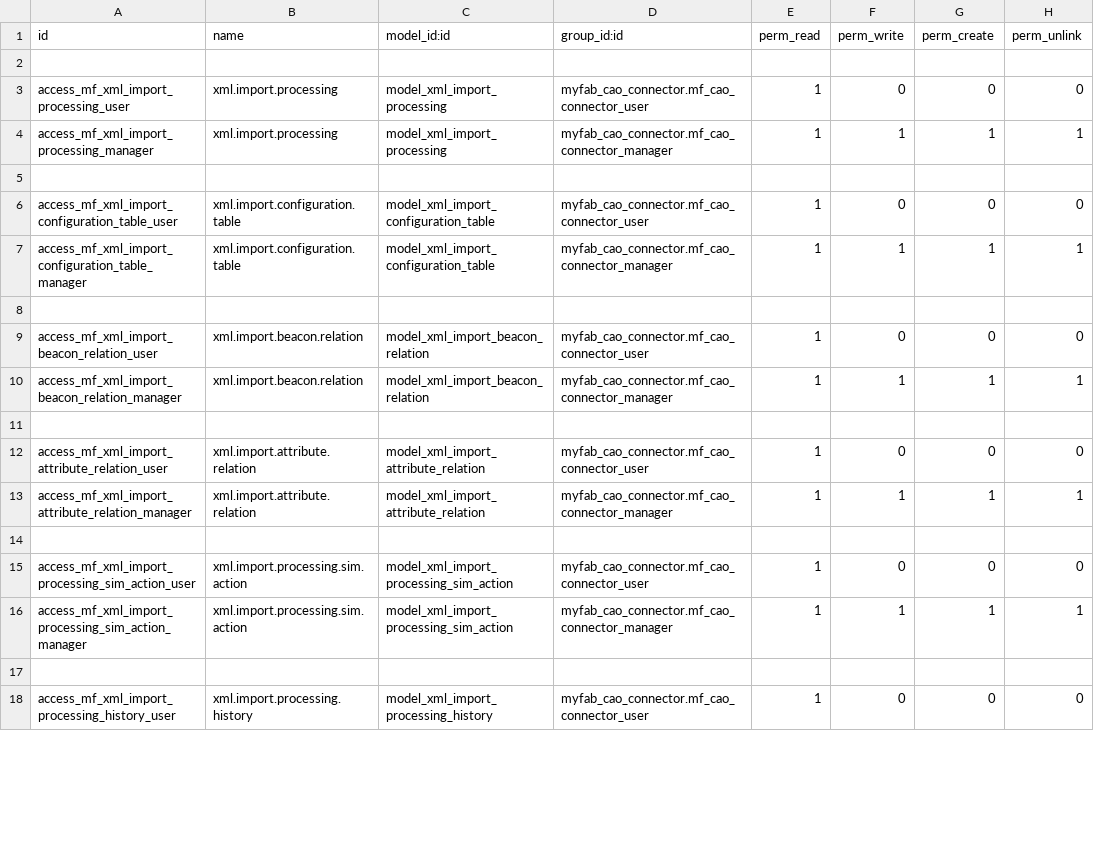
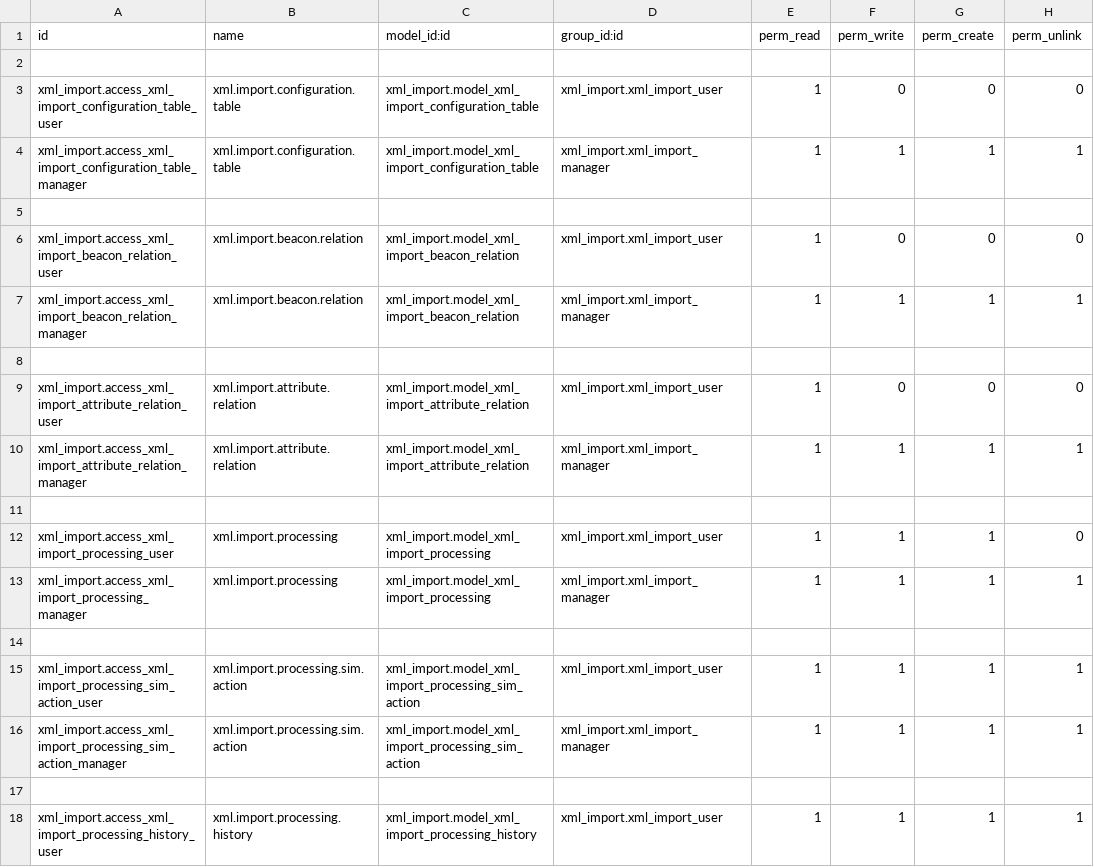
Before and after one commit to kazacube-mziouadi/TEST-MIRROR, a CSV file: myfab_cao_connector/security/ir.model.access.csv, drawn as a sheet; only a part is shown; the diff covers the shown part only.

```diff
--- a/myfab_cao_connector/security/ir.model.access.csv
+++ b/myfab_cao_connector/security/ir.model.access.csv
@@ -2,17 +2,17 @@ id,name,model_id:id,group_id:id,perm_read,perm_write,perm_create,perm_unlink
 ,,,,,,,
-access_mf_xml_import_processing_user,xml.import.processing,model_xml_import_processing,myfab_cao_connector.mf_cao_connector_user,1,0,0,0
-access_mf_xml_import_processing_manager,xml.import.processing,model_xml_import_processing,myfab_cao_connector.mf_cao_connector_manager,1,1,1,1
+xml_import.access_xml_import_configuration_table_user,xml.import.configuration.table,xml_import.model_xml_import_configuration_table,xml_import.xml_import_user,1,0,0,0
+xml_import.access_xml_import_configuration_table_manager,xml.import.configuration.table,xml_import.model_xml_import_configuration_table,xml_import.xml_import_manager,1,1,1,1
 ,,,,,,,
-access_mf_xml_import_configuration_table_user,xml.import.configuration.table,model_xml_import_configuration_table,myfab_cao_connector.mf_cao_connector_user,1,0,0,0
-access_mf_xml_import_configuration_table_manager,xml.import.configuration.table,model_xml_import_configuration_table,myfab_cao_connector.mf_cao_connector_manager,1,1,1,1
+xml_import.access_xml_import_beacon_relation_user,xml.import.beacon.relation,xml_import.model_xml_import_beacon_relation,xml_import.xml_import_user,1,0,0,0
+xml_import.access_xml_import_beacon_relation_manager,xml.import.beacon.relation,xml_import.model_xml_import_beacon_relation,xml_import.xml_import_manager,1,1,1,1
 ,,,,,,,
-access_mf_xml_import_beacon_relation_user,xml.import.beacon.relation,model_xml_import_beacon_relation,myfab_cao_connector.mf_cao_connector_user,1,0,0,0
-access_mf_xml_import_beacon_relation_manager,xml.import.beacon.relation,model_xml_import_beacon_relation,myfab_cao_connector.mf_cao_connector_manager,1,1,1,1
+xml_import.access_xml_import_attribute_relation_user,xml.import.attribute.relation,xml_import.model_xml_import_attribute_relation,xml_import.xml_import_user,1,0,0,0
+xml_import.access_xml_import_attribute_relation_manager,xml.import.attribute.relation,xml_import.model_xml_import_attribute_relation,xml_import.xml_import_manager,1,1,1,1
 ,,,,,,,
-access_mf_xml_import_attribute_relation_user,xml.import.attribute.relation,model_xml_import_attribute_relation,myfab_cao_connector.mf_cao_connector_user,1,0,0,0
-access_mf_xml_import_attribute_relation_manager,xml.import.attribute.relation,model_xml_import_attribute_relation,myfab_cao_connector.mf_cao_connector_manager,1,1,1,1
+xml_import.access_xml_import_processing_user,xml.import.processing,xml_import.model_xml_import_processing,xml_import.xml_import_user,1,1,1,0
+xml_import.access_xml_import_processing_manager,xml.import.processing,xml_import.model_xml_import_processing,xml_import.xml_import_manager,1,1,1,1
 ,,,,,,,
-access_mf_xml_import_processing_sim_action_user,xml.import.processing.sim.action,model_xml_import_processing_sim_action,myfab_cao_connector.mf_cao_connector_user,1,0,0,0
-access_mf_xml_import_processing_sim_action_manager,xml.import.processing.sim.action,model_xml_import_processing_sim_action,myfab_cao_connector.mf_cao_connector_manager,1,1,1,1
+xml_import.access_xml_import_processing_sim_action_user,xml.import.processing.sim.action,xml_import.model_xml_import_processing_sim_action,xml_import.xml_import_user,1,1,1,1
+xml_import.access_xml_import_processing_sim_action_manager,xml.import.processing.sim.action,xml_import.model_xml_import_processing_sim_action,xml_import.xml_import_manager,1,1,1,1
 ,,,,,,,
-access_mf_xml_import_processing_history_user,xml.import.processing.history,model_xml_import_processing_history,myfab_cao_connector.mf_cao_connector_user,1,0,0,0
+xml_import.access_xml_import_processing_history_user,xml.import.processing.history,xml_import.model_xml_import_processing_history,xml_import.xml_import_user,1,1,1,1
```
Also changed, not shown: 21 edited cells elsewhere in this file, myfab_xlsx_to_xml/security/ir.model.access.csv, 7 other files.
